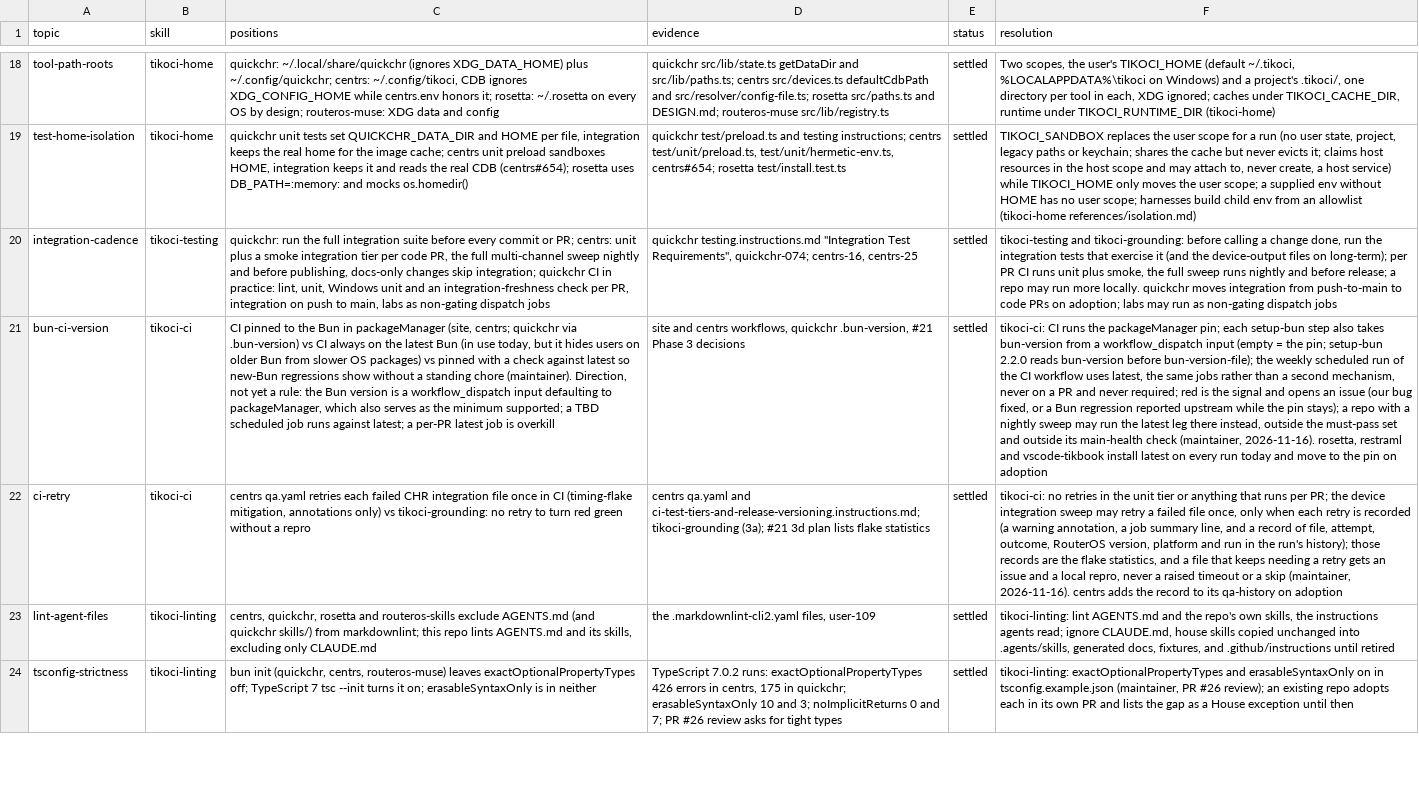
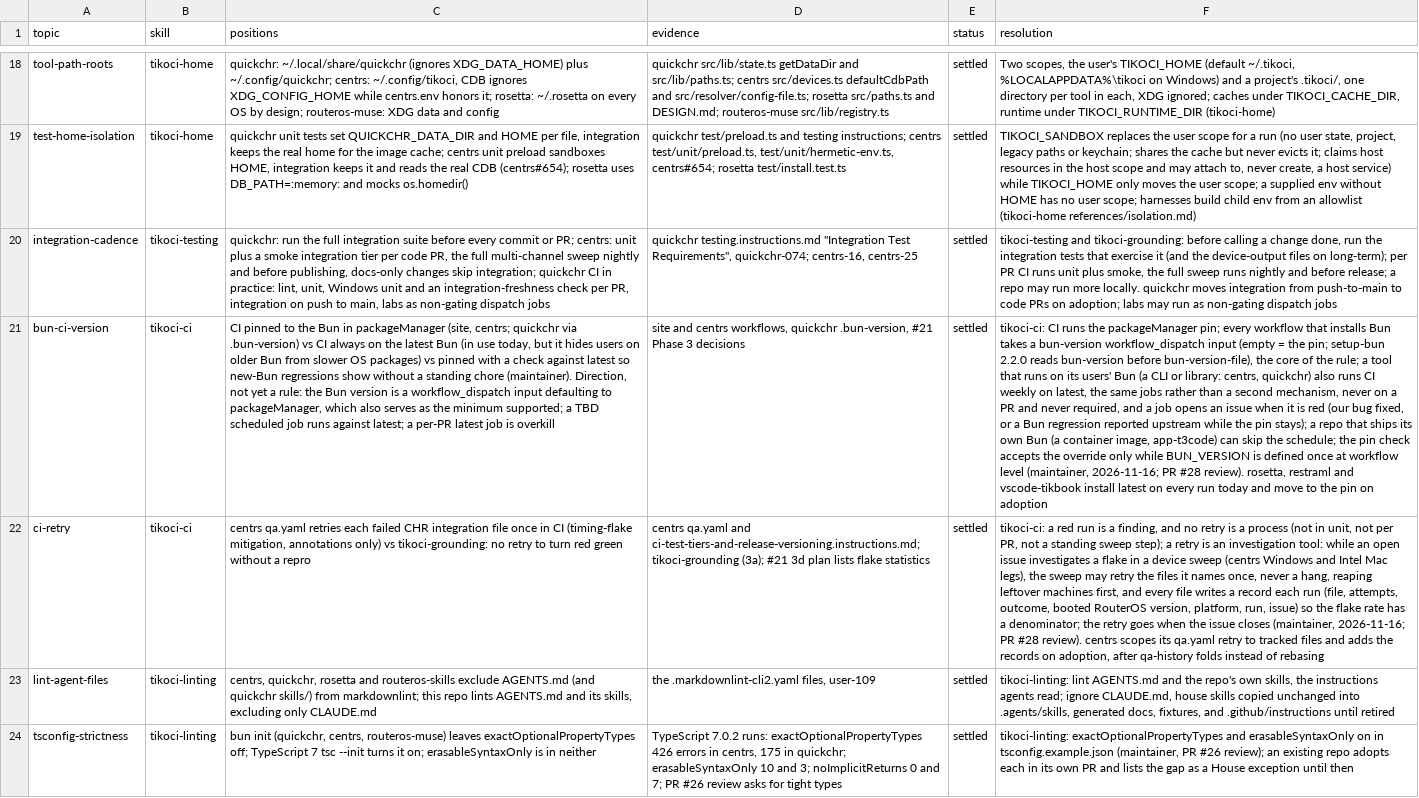
Before and after one commit to tikoci/tikoci.github.io, a TSV file: docs/house/2026-11-conflicts.tsv, drawn as a sheet; only a part is shown, gaps mark what is left out; the diff names each change by its address in the sheet, - before the commit and + after, or states it on an @@ line.

```diff
--- a/docs/house/2026-11-conflicts.tsv
+++ b/docs/house/2026-11-conflicts.tsv
-F21 (resolution): …packageManager pin; each setup-bun step also takes bun-version from a workflow_dispatch input (empty = the pin; setup-bun 2.2.0 reads bun-version before bun-version-file); the weekly scheduled run of the CI workflow uses latest, the same jobs rather than a second mechanism, never on a PR and never required; red is the signal and opens an issue (our bug fixed, or a Bun regression reported upstream while the pin stays); a repo with a nightly sweep may run the latest leg there instead, outside the must-pass set and outside its main-health check (maintainer, 2026-11-16). rosetta, restraml…
+F21 (resolution): …packageManager pin; every workflow that installs Bun takes a bun-version workflow_dispatch input (empty = the pin; setup-bun 2.2.0 reads bun-version before bun-version-file), the core of the rule; a tool that runs on its users' Bun (a CLI or library: centrs, quickchr) also runs CI weekly on latest, the same jobs rather than a second mechanism, never on a PR and never required, and a job opens an issue when it is red (our bug fixed, or a Bun regression reported upstream while the pin stays); a repo that ships its own Bun (a container image, app-t3code) can skip the schedule; the pin check accepts the override only while BUN_VERSION is defined once at workflow level (maintainer, 2026-11-16; PR #28 review). rosetta, restraml…
-F22 (resolution): tikoci-ci: no retries in the unit tier or anything that runs per PR; the device integration sweep may retry a failed file once, only when each retry is recorded (a warning annotation, a job summary line, and a record of file, attempt, outcome, RouterOS version, platform and run in the run's history); those records are the flake statistics, and a file that keeps needing a retry gets an issue and a local repro, never a raised timeout or a skip (maintainer, 2026-11-16). centrs adds the record to its qa-history on adoption
+F22 (resolution): tikoci-ci: a red run is a finding, and no retry is a process (not in unit, not per PR, not a standing sweep step); a retry is an investigation tool: while an open issue investigates a flake in a device sweep (centrs Windows and Intel Mac legs), the sweep may retry the files it names once, never a hang, reaping leftover machines first, and every file writes a record each run (file, attempts, outcome, booted RouterOS version, platform, run, issue) so the flake rate has a denominator; the retry goes when the issue closes (maintainer, 2026-11-16; PR #28 review). centrs scopes its qa.yaml retry to tracked files and adds the records on adoption, after qa-history folds instead of rebasing
```
Also changed, not shown: 9 other files.
